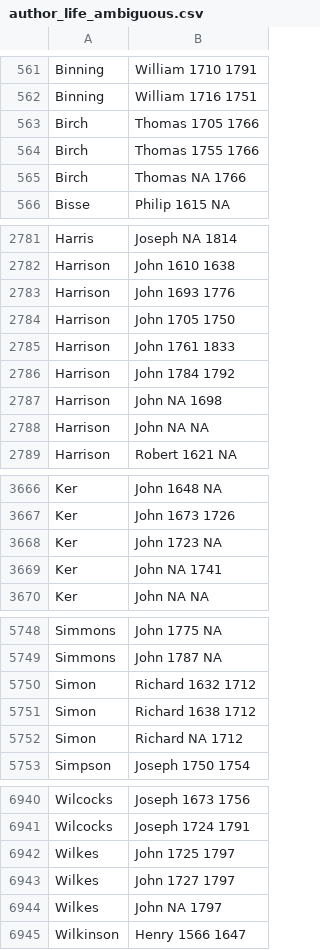
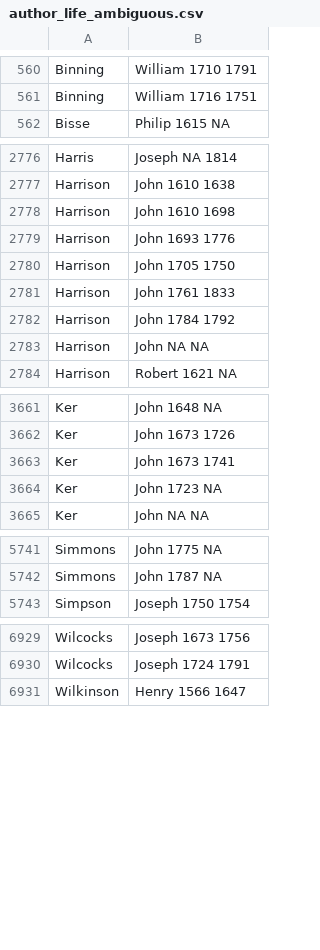
Before and after one commit to COMHIS/estc, a CSV file: inst/examples/output.tables/author_life_ambiguous.csv, drawn as a sheet; only a part is shown, gaps mark what is left out; the diff covers the shown part only.

```diff
--- a/inst/examples/output.tables/author_life_ambiguous.csv
+++ b/inst/examples/output.tables/author_life_ambiguous.csv
@@ -562,5 +561,2 @@ Binning, William	1710	1791
 Binning, William	1716	1751
-Birch, Thomas	1705	1766
-Birch, Thomas	1755	1766
-Birch, Thomas	NA	1766
 Bisse, Philip	1615	NA
@@ -2782,2 +2777,3 @@ Harris, Joseph	NA	1814
 Harrison, John	1610	1638
+Harrison, John	1610	1698
 Harrison, John	1693	1776
@@ -2786,3 +2782,2 @@ Harrison, John	1761	1833
 Harrison, John	1784	1792
-Harrison, John	NA	1698
 Harrison, John	NA	NA
@@ -3667,4 +3662,4 @@ Ker, John	1648	NA
 Ker, John	1673	1726
+Ker, John	1673	1741
 Ker, John	1723	NA
-Ker, John	NA	1741
 Ker, John	NA	NA
@@ -5749,5 +5742,2 @@ Simmons, John	1775	NA
 Simmons, John	1787	NA
-Simon, Richard	1632	1712
-Simon, Richard	1638	1712
-Simon, Richard	NA	1712
 Simpson, Joseph	1750	1754
@@ -6941,5 +6930,2 @@ Wilcocks, Joseph	1673	1756
 Wilcocks, Joseph	1724	1791
-Wilkes, John	1725	1797
-Wilkes, John	1727	1797
-Wilkes, John	NA	1797
 Wilkinson, Henry	1566	1647
```
Also changed, not shown: 5 added rows, 10 removed rows and 12 edited cells elsewhere in this file, inst/examples/output.tables/author_discarded.csv, inst/examples/output.tables/authors_missing_lifeyears.csv, 35 other files.
